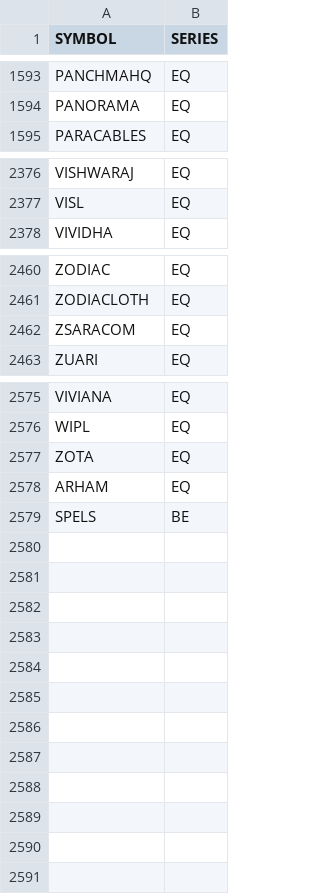
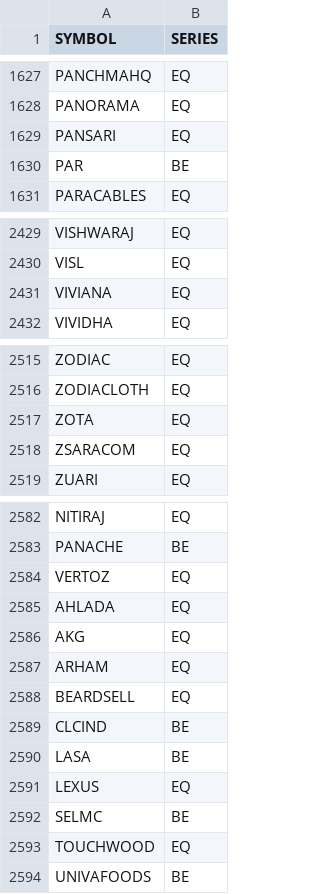
Before and after one commit to VarunNeel/alphatrace, a CSV file: fundamentals/universe.csv, drawn as a sheet; only a part is shown, gaps mark what is left out; addresses are those after the commit; the diff covers the shown part only; the diff names each change by its address in the sheet, - before the commit and + after, or states it on an @@ line.

Commit message:
Fundamentals 2026-11-01

```diff
--- a/fundamentals/universe.csv
+++ b/fundamentals/universe.csv
@@ row 2540 moved to row 1629: PANSARI @@
@@ row 2541 moved to row 1630: PAR @@
+row 2431: VIVIANA | EQ
+row 2517: ZOTA | EQ
-A2582 (SYMBOL): VIVIANA
+A2582 (SYMBOL): NITIRAJ
@@ row 2576 moved to row 2484: WIPL @@
+row 2583: PANACHE | BE
-A2584 (SYMBOL): ZOTA
+A2584 (SYMBOL): VERTOZ
+row 2585: AHLADA | EQ
+row 2586: AKG | EQ
+row 2588: BEARDSELL | EQ
+row 2589: CLCIND | BE
+row 2590: LASA | BE
+row 2591: LEXUS | EQ
-A2592 (SYMBOL): SPELS
+A2592 (SYMBOL): SELMC
+row 2593: TOUCHWOOD | EQ
+row 2594: UNIVAFOODS | BE
```
Also changed, not shown: 4 added rows and 51 moved rows elsewhere in this file, fundamentals/STOCKS_FLOAT.csv, 2 other files.
